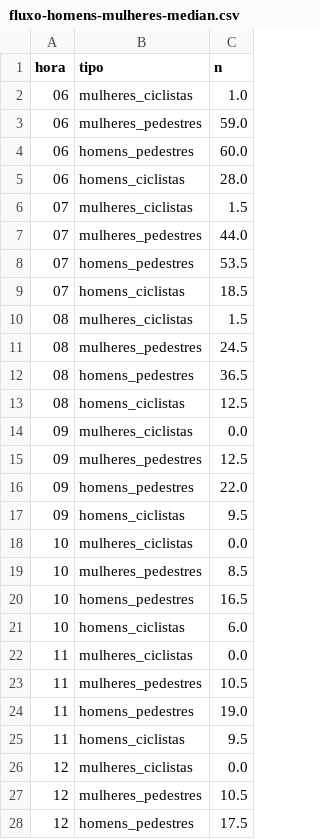
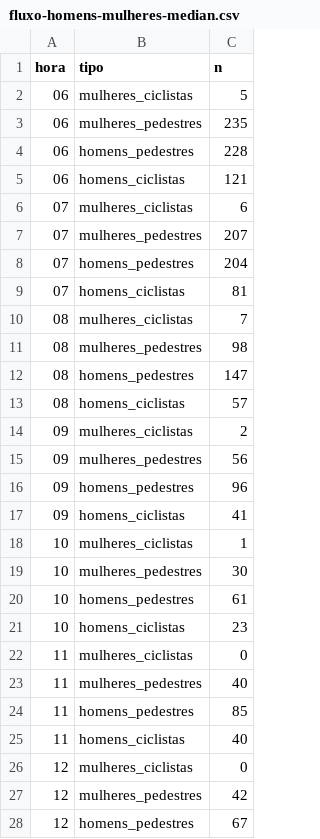
Before and after one commit to michellymenezes/portifolio-visualizacao, a CSV file: data/fluxo-homens-mulheres-median.csv, drawn as a sheet; only a part is shown; the diff covers the shown part only.

```diff
--- a/data/fluxo-homens-mulheres-median.csv
+++ b/data/fluxo-homens-mulheres-median.csv
@@ -1,28 +1,28 @@
 hora,tipo,n
-06,mulheres_ciclistas,1.0
-06,mulheres_pedestres,59.0
-06,homens_pedestres,60.0
-06,homens_ciclistas,28.0
-07,mulheres_ciclistas,1.5
-07,mulheres_pedestres,44.0
-07,homens_pedestres,53.5
-07,homens_ciclistas,18.5
-08,mulheres_ciclistas,1.5
-08,mulheres_pedestres,24.5
-08,homens_pedestres,36.5
-08,homens_ciclistas,12.5
-09,mulheres_ciclistas,0.0
-09,mulheres_pedestres,12.5
-09,homens_pedestres,22.0
-09,homens_ciclistas,9.5
-10,mulheres_ciclistas,0.0
-10,mulheres_pedestres,8.5
-10,homens_pedestres,16.5
-10,homens_ciclistas,6.0
-11,mulheres_ciclistas,0.0
-11,mulheres_pedestres,10.5
-11,homens_pedestres,19.0
-11,homens_ciclistas,9.5
-12,mulheres_ciclistas,0.0
-12,mulheres_pedestres,10.5
-12,homens_pedestres,17.5
+06,mulheres_ciclistas,5
+06,mulheres_pedestres,235
+06,homens_pedestres,228
+06,homens_ciclistas,121
+07,mulheres_ciclistas,6
+07,mulheres_pedestres,207
+07,homens_pedestres,204
+07,homens_ciclistas,81
+08,mulheres_ciclistas,7
+08,mulheres_pedestres,98
+08,homens_pedestres,147
+08,homens_ciclistas,57
+09,mulheres_ciclistas,2
+09,mulheres_pedestres,56
+09,homens_pedestres,96
+09,homens_ciclistas,41
+10,mulheres_ciclistas,1
+10,mulheres_pedestres,30
+10,homens_pedestres,61
+10,homens_ciclistas,23
+11,mulheres_ciclistas,0
+11,mulheres_pedestres,40
+11,homens_pedestres,85
+11,homens_ciclistas,40
+12,mulheres_ciclistas,0
+12,mulheres_pedestres,42
+12,homens_pedestres,67
```
Also changed, not shown: 33 edited cells elsewhere in this file, 15 other files.
